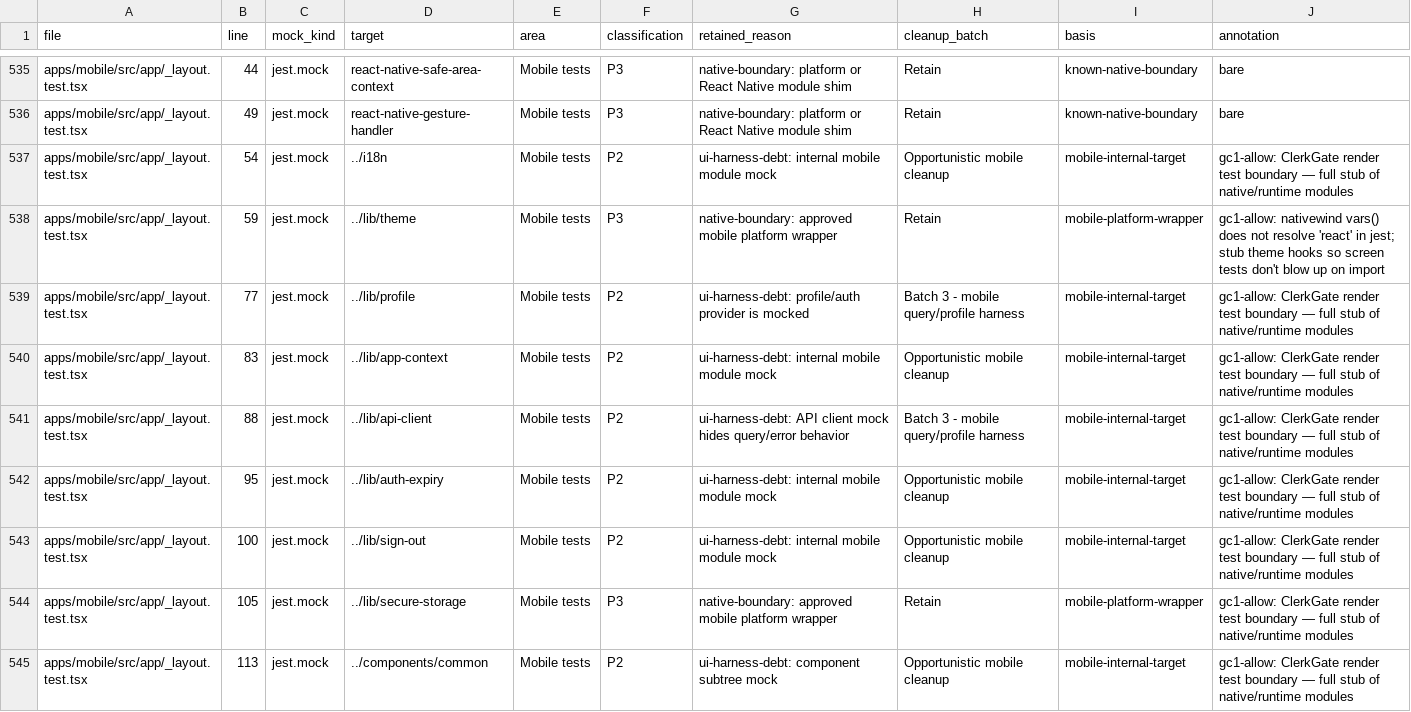
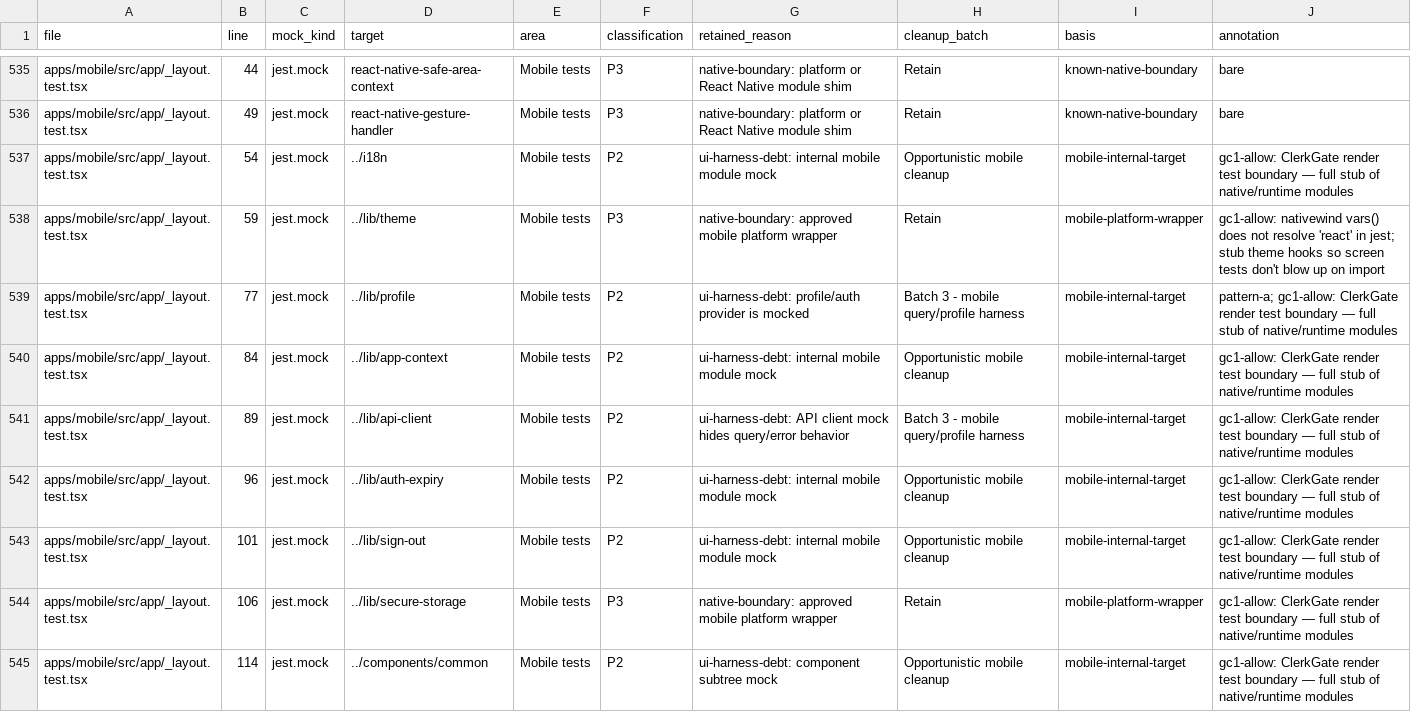
Before and after one commit to cognoco/eduagent-build, a CSV file: docs/plans/2026-05-12-internal-mock-cleanup-inventory.csv, drawn as a sheet; only a part is shown, gaps mark what is left out; the diff covers the shown part only.

```diff
--- a/docs/plans/2026-05-12-internal-mock-cleanup-inventory.csv
+++ b/docs/plans/2026-05-12-internal-mock-cleanup-inventory.csv
@@ -538,8 +538,8 @@ apps/mobile/src/app/_layout.test.tsx,54,jest.mock,../i18n,Mobile tests,P2,ui-har
 apps/mobile/src/app/_layout.test.tsx,59,jest.mock,../lib/theme,Mobile tests,P3,native-boundary: approved mobile platform wrapper,Retain,mobile-platform-wrapper,gc1-allow: nativewind vars() does not resolve 'react' in jest; stub theme hooks so screen tests don't blow up on import
-apps/mobile/src/app/_layout.test.tsx,77,jest.mock,../lib/profile,Mobile tests,P2,ui-harness-debt: profile/auth provider is mocked,Batch 3 - mobile query/profile harness,mobile-internal-target,gc1-allow: ClerkGate render test boundary — full stub of native/runtime modules
-apps/mobile/src/app/_layout.test.tsx,83,jest.mock,../lib/app-context,Mobile tests,P2,ui-harness-debt: internal mobile module mock,Opportunistic mobile cleanup,mobile-internal-target,gc1-allow: ClerkGate render test boundary — full stub of native/runtime modules
-apps/mobile/src/app/_layout.test.tsx,88,jest.mock,../lib/api-client,Mobile tests,P2,ui-harness-debt: API client mock hides query/error behavior,Batch 3 - mobile query/profile harness,mobile-internal-target,gc1-allow: ClerkGate render test boundary — full stub of native/runtime modules
-apps/mobile/src/app/_layout.test.tsx,95,jest.mock,../lib/auth-expiry,Mobile tests,P2,ui-harness-debt: internal mobile module mock,Opportunistic mobile cleanup,mobile-internal-target,gc1-allow: ClerkGate render test boundary — full stub of native/runtime modules
-apps/mobile/src/app/_layout.test.tsx,100,jest.mock,../lib/sign-out,Mobile tests,P2,ui-harness-debt: internal mobile module mock,Opportunistic mobile cleanup,mobile-internal-target,gc1-allow: ClerkGate render test boundary — full stub of native/runtime modules
-apps/mobile/src/app/_layout.test.tsx,105,jest.mock,../lib/secure-storage,Mobile tests,P3,native-boundary: approved mobile platform wrapper,Retain,mobile-platform-wrapper,gc1-allow: ClerkGate render test boundary — full stub of native/runtime modules
-apps/mobile/src/app/_layout.test.tsx,113,jest.mock,../components/common,Mobile tests,P2,ui-harness-debt: component subtree mock,Opportunistic mobile cleanup,mobile-internal-target,gc1-allow: ClerkGate render test boundary — full stub of native/runtime modules
+apps/mobile/src/app/_layout.test.tsx,77,jest.mock,../lib/profile,Mobile tests,P2,ui-harness-debt: profile/auth provider is mocked,Batch 3 - mobile query/profile harness,mobile-internal-target,pattern-a; gc1-allow: ClerkGate render test boundary — full stub of native/runtime modules
+apps/mobile/src/app/_layout.test.tsx,84,jest.mock,../lib/app-context,Mobile tests,P2,ui-harness-debt: internal mobile module mock,Opportunistic mobile cleanup,mobile-internal-target,gc1-allow: ClerkGate render test boundary — full stub of native/runtime modules
+apps/mobile/src/app/_layout.test.tsx,89,jest.mock,../lib/api-client,Mobile tests,P2,ui-harness-debt: API client mock hides query/error behavior,Batch 3 - mobile query/profile harness,mobile-internal-target,gc1-allow: ClerkGate render test boundary — full stub of native/runtime modules
+apps/mobile/src/app/_layout.test.tsx,96,jest.mock,../lib/auth-expiry,Mobile tests,P2,ui-harness-debt: internal mobile module mock,Opportunistic mobile cleanup,mobile-internal-target,gc1-allow: ClerkGate render test boundary — full stub of native/runtime modules
+apps/mobile/src/app/_layout.test.tsx,101,jest.mock,../lib/sign-out,Mobile tests,P2,ui-harness-debt: internal mobile module mock,Opportunistic mobile cleanup,mobile-internal-target,gc1-allow: ClerkGate render test boundary — full stub of native/runtime modules
+apps/mobile/src/app/_layout.test.tsx,106,jest.mock,../lib/secure-storage,Mobile tests,P3,native-boundary: approved mobile platform wrapper,Retain,mobile-platform-wrapper,gc1-allow: ClerkGate render test boundary — full stub of native/runtime modules
+apps/mobile/src/app/_layout.test.tsx,114,jest.mock,../components/common,Mobile tests,P2,ui-harness-debt: component subtree mock,Opportunistic mobile cleanup,mobile-internal-target,gc1-allow: ClerkGate render test boundary — full stub of native/runtime modules
```
Also changed, not shown: 118 edited cells elsewhere in this file, 1 other file.
